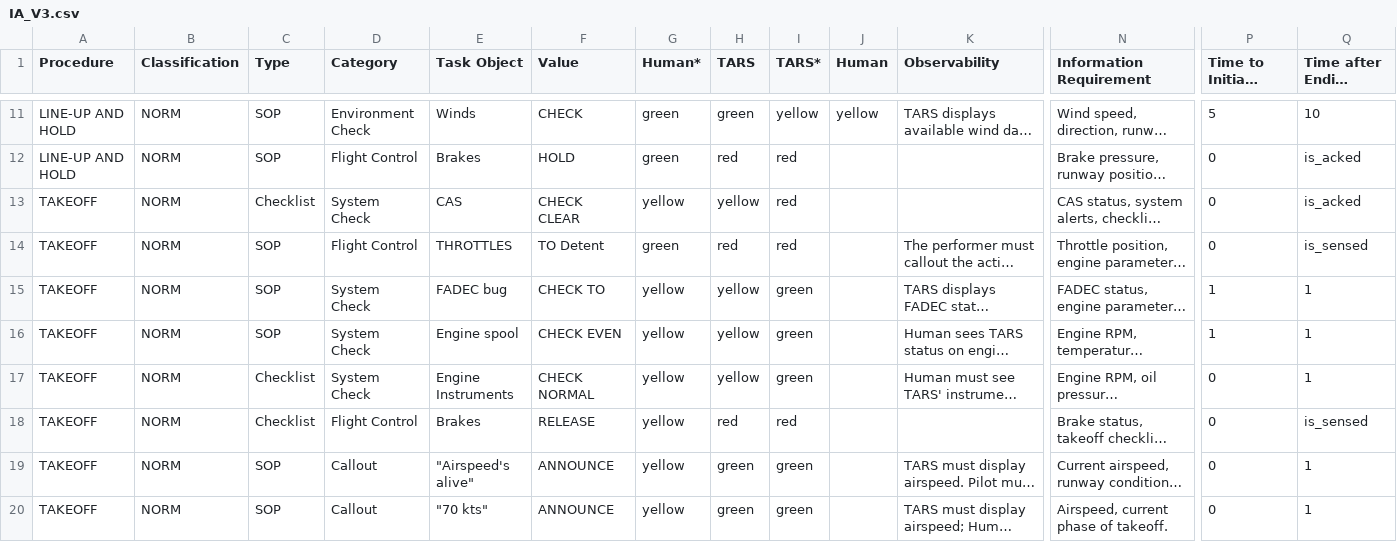
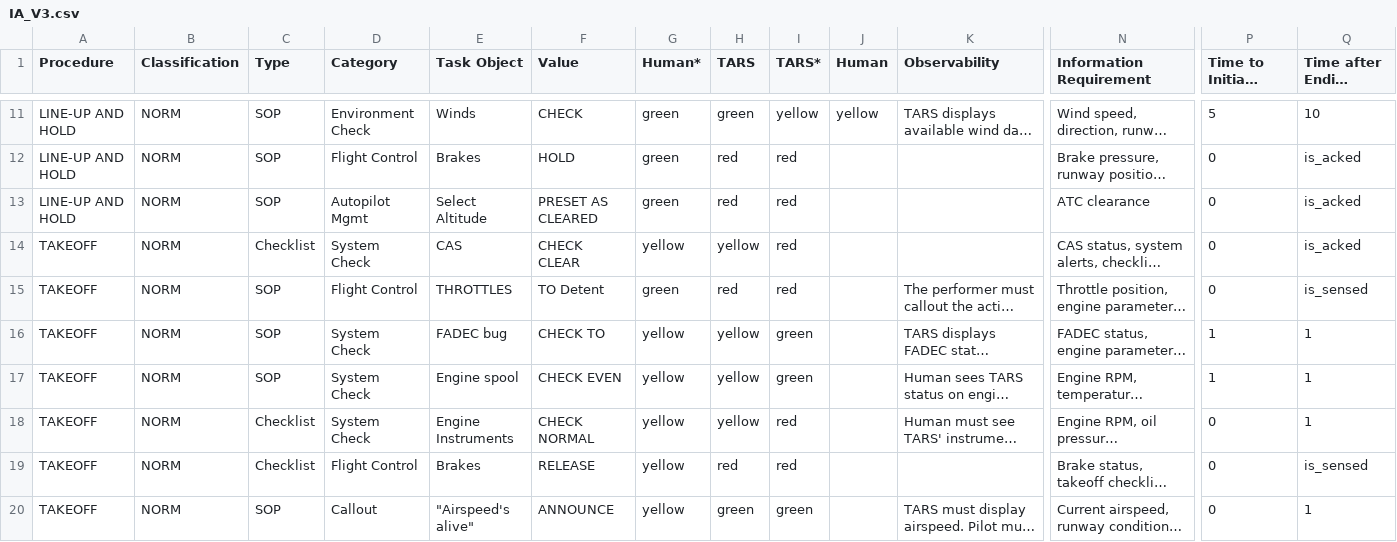
Before and after one commit to Bertonlome/TARS, a CSV file: IA_V3.csv, drawn as a sheet; only a part is shown, gaps mark what is left out; the shorter side is filled out with more unchanged rows; long unchanged cells end in …; addresses are those after the commit; rows hold the shown columns only; the diff names each change by its address in the sheet, - before the commit and + after, or states it on an @@ line.

```diff
--- a/IA_V3.csv
+++ b/IA_V3.csv
+row 13: LINE-UP AND HOLD | NORM | SOP | Autopilot Mgmt | Select Altitude | PRESET AS CLEARED | green | red | red |  |  | ATC clearance | 0 | is_acked
-I18 (TARS*): green
+I18 (TARS*): red
```
Also changed, not shown: Core/briefing_export_HIGH_LOA_V3.csv, 25 other files.
